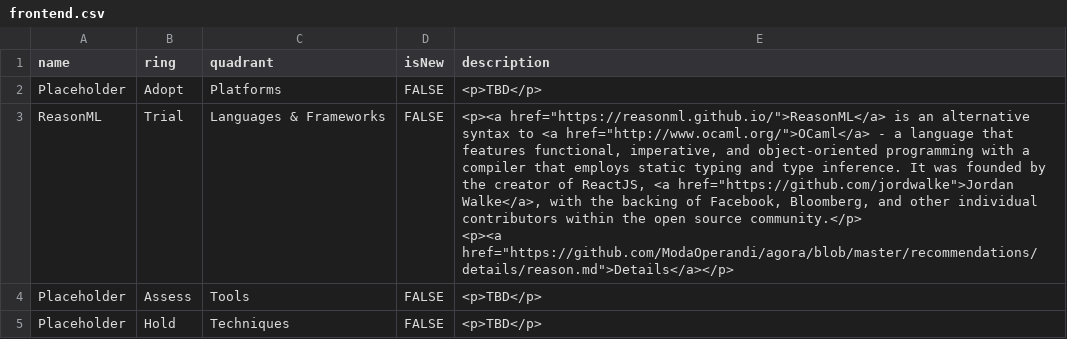
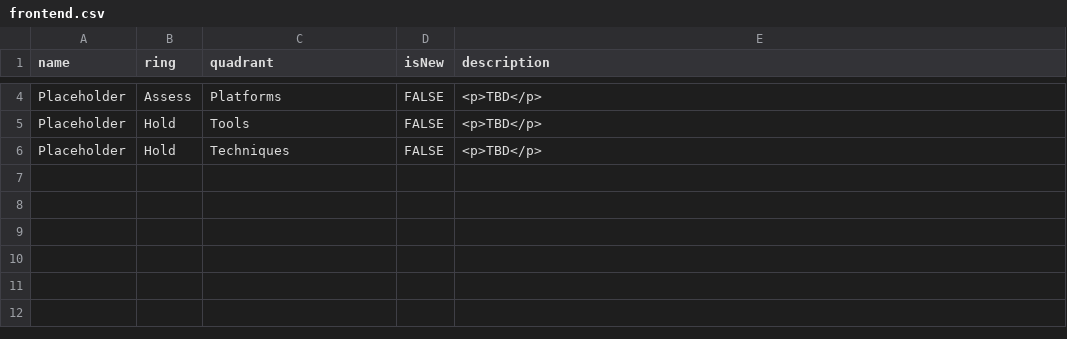
Before and after one commit to ModaOperandi/agora, a CSV file: csv/frontend.csv, drawn as a sheet; only a part is shown, gaps mark what is left out; the diff covers the shown part only.

```diff
--- a/csv/frontend.csv
+++ b/csv/frontend.csv
@@ -2,6 +83,3 @@ name,ring,quadrant,isNew,description
-"Placeholder","Adopt","Platforms",FALSE,"<p>TBD</p>"
-"ReasonML","Trial","Languages & Frameworks",FALSE,"<p><a href=""https://reasonml.github.io/"">ReasonML</a> is an alternative syntax to <a href=""http://www.ocaml.org/"">OCaml</a> - a language that features functional, imperative, and object-oriented programming with a compiler that employs static typing and type inference. It was founded by the creator of ReactJS, <a href=""https://github.com/jordwalke"">Jordan Walke</a>, with the backing of Facebook, Bloomberg, and other individual contributors within the open source community.</p>
-
-<p><a href=""https://github.com/ModaOperandi/agora/blob/master/recommendations/details/reason.md"">Details</a></p>"
-"Placeholder","Assess","Tools",FALSE,"<p>TBD</p>"
+"Placeholder","Assess","Platforms",FALSE,"<p>TBD</p>"
+"Placeholder","Hold","Tools",FALSE,"<p>TBD</p>"
 "Placeholder","Hold","Techniques",FALSE,"<p>TBD</p>"
```
Also changed, not shown: 2 added rows elsewhere in this file, csv/all.csv, 1 other file.
